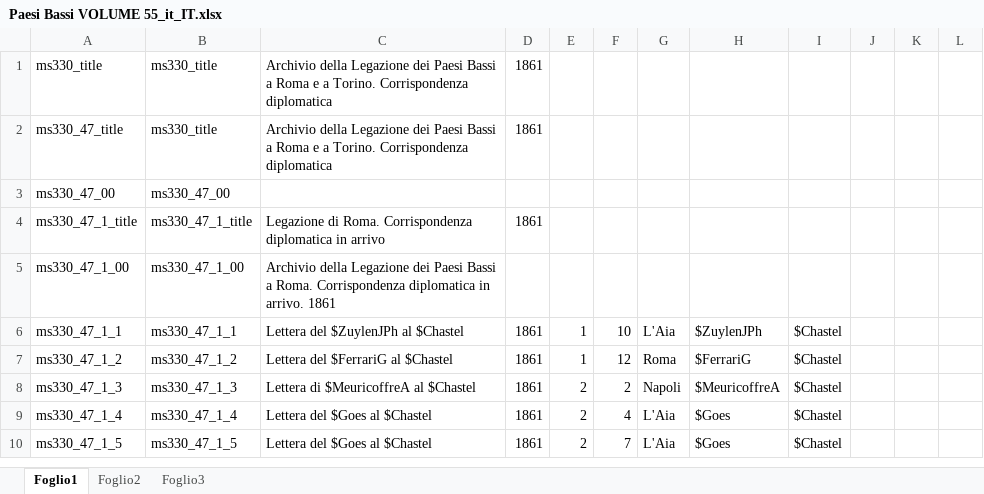
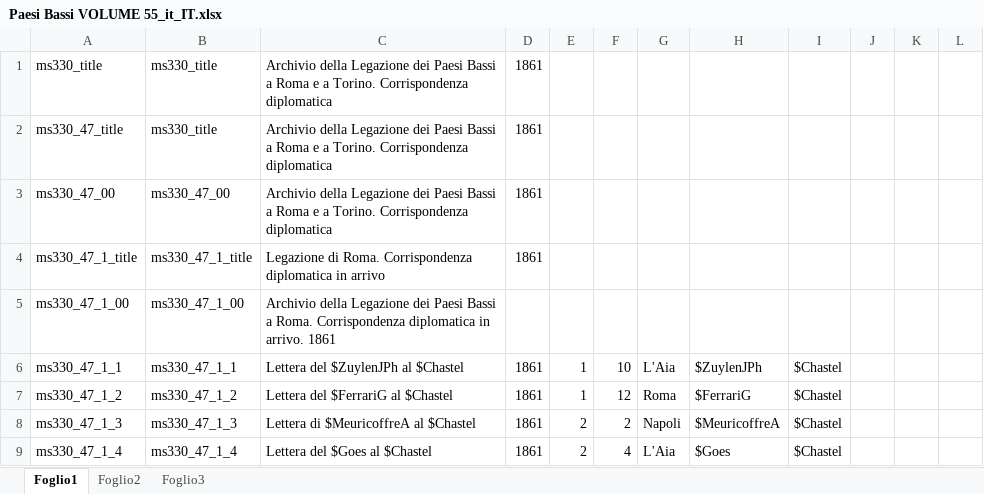
Before and after one commit to DanielNoord/ProjectInventarisGezantschappen, an Excel workbook: inputs/VolumesExcel/it_IT/Paesi Bassi VOLUME 55_it_IT.xlsx, sheet Foglio1, drawn as a sheet; only a part is shown; the shorter side is filled out with more unchanged rows; values as stored, in another font and other column widths than the file's, no borders; the diff names each change by its address in the sheet, - before the commit and + after, or states it on an @@ line.

```diff
--- a/inputs/VolumesExcel/it_IT/Paesi Bassi VOLUME 55_it_IT.xlsx (sheet Foglio1)
+++ b/inputs/VolumesExcel/it_IT/Paesi Bassi VOLUME 55_it_IT.xlsx (sheet Foglio1)
-C3: (empty)
+C3: Archivio della Legazione dei Paesi Bassi a Roma e a Torino. Corrispondenza diplomatica
-D3: (empty)
+D3: 1861
```
Also changed, not shown: inputs/VolumesExcel/it_IT/Paesi Bassi VOLUME 18_it_IT.xlsx, inputs/VolumesExcel/it_IT/Paesi Bassi VOLUME 61_it_IT.xlsx, 36 other files.
